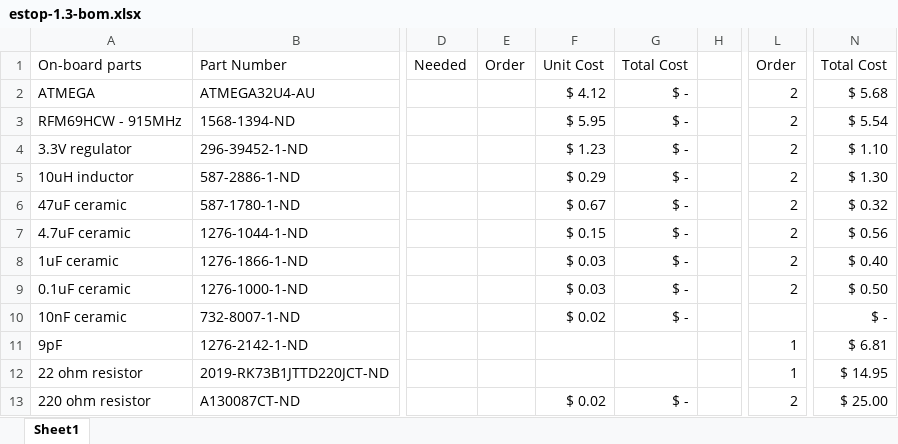
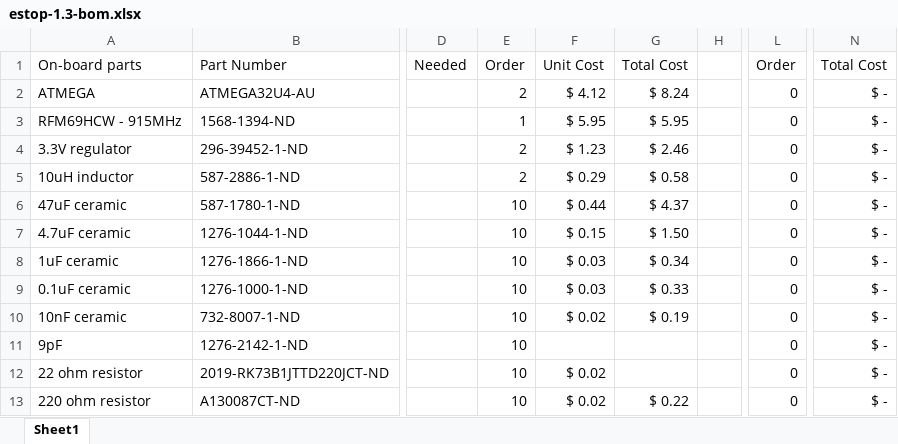
Before and after one commit to RoboJackets/roboracing-electrical, an Excel workbook: sedani/estop/estop-1.3-bom.xlsx, sheet Sheet1, drawn as a sheet; only a part is shown, gaps mark what is left out; values as stored, in another font and other column widths than the file's, no borders; the diff covers the shown part only; the diff names each change by its address in the sheet, - before the commit and + after, or states it on an @@ line.

Commit message:
updated BOM

```diff
--- a/sedani/estop/estop-1.3-bom.xlsx (sheet Sheet1)
+++ b/sedani/estop/estop-1.3-bom.xlsx (sheet Sheet1)
-E2: (empty)
+E2: 2
-G2: $ -
+G2: $ 8.24
-L2:L9: 2
+L2:L9: 0
-N2: $ 5.68
+N2: $ -
-E3: (empty)
+E3: 1
-G3: $ -
+G3: $ 5.95
-N3: $ 5.54
+N3: $ -
-E4:E5: (empty)
+E4:E5: 2
-G4: $ -
+G4: $ 2.46
-N4: $ 1.10
+N4: $ -
-G5: $ -
+G5: $ 0.58
-N5: $ 1.30
+N5: $ -
-E6:E13: (empty)
+E6:E13: 10
-F6: $ 0.67
+F6: $ 0.44
-G6: $ -
+G6: $ 4.37
-N6: $ 0.32
+N6: $ -
-G7: $ -
+G7: $ 1.50
-N7: $ 0.56
+N7: $ -
-G8: $ -
+G8: $ 0.34
-N8: $ 0.40
+N8: $ -
-G9: $ -
+G9: $ 0.33
-N9: $ 0.50
+N9: $ -
-G10: $ -
+G10: $ 0.19
-L10: (empty)
+L10: 0
-L11:L12: 1
+L11:L12: 0
-N11: $ 6.81
+N11: $ -
-F12: (empty)
+F12: $ 0.02
-N12: $ 14.95
+N12: $ -
-G13: $ -
+G13: $ 0.22
-L13: 2
+L13: 0
-N13: $ 25.00
+N13: $ -
```
Also changed, not shown: 4 added rows, 3 removed rows and 25 edited cells elsewhere in this sheet.
